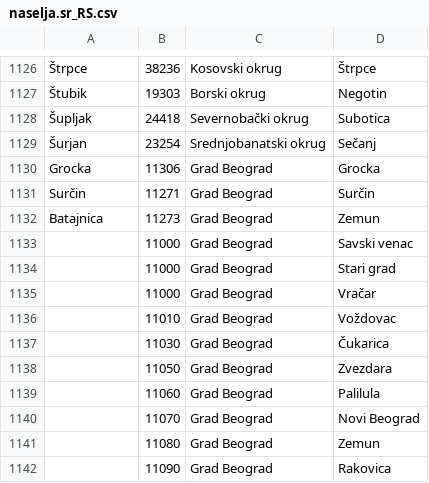
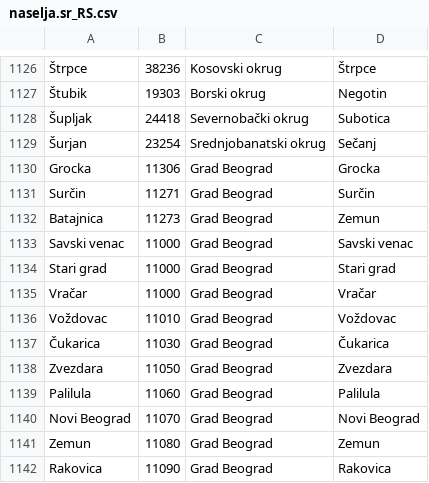
Before and after one commit to cubes-doo/srbija-naselja, a CSV file: data/naselja.sr_RS.csv, drawn as a sheet; only a part is shown, gaps mark what is left out.

```diff
--- a/data/naselja.sr_RS.csv
+++ b/data/naselja.sr_RS.csv
@@ -1132,11 +1132,11 @@
 "Batajnica",11273,"Grad Beograd","Zemun"
-"",11000,"Grad Beograd","Savski venac"
-"",11000,"Grad Beograd","Stari grad"
-"",11000,"Grad Beograd","Vračar"
-"",11010,"Grad Beograd","Voždovac"
-"",11030,"Grad Beograd","Čukarica"
-"",11050,"Grad Beograd","Zvezdara"
-"",11060,"Grad Beograd","Palilula"
-"",11070,"Grad Beograd","Novi Beograd"
-"",11080,"Grad Beograd","Zemun"
-"",11090,"Grad Beograd","Rakovica"
+"Savski venac",11000,"Grad Beograd","Savski venac"
+"Stari grad",11000,"Grad Beograd","Stari grad"
+"Vračar",11000,"Grad Beograd","Vračar"
+"Voždovac",11010,"Grad Beograd","Voždovac"
+"Čukarica",11030,"Grad Beograd","Čukarica"
+"Zvezdara",11050,"Grad Beograd","Zvezdara"
+"Palilula",11060,"Grad Beograd","Palilula"
+"Novi Beograd",11070,"Grad Beograd","Novi Beograd"
+"Zemun",11080,"Grad Beograd","Zemun"
+"Rakovica",11090,"Grad Beograd","Rakovica"
```
Also changed, not shown: data/naselja.sr_Cyrl_RS.csv, 2 other files.
